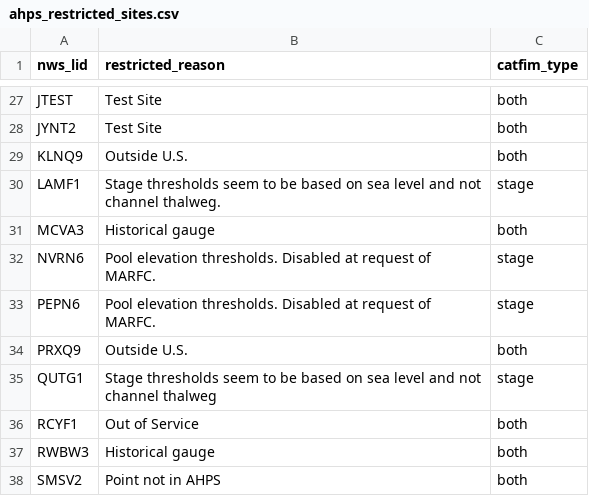
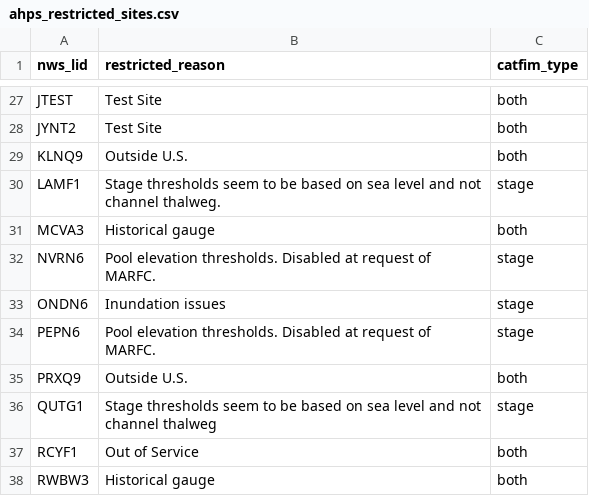
Before and after one commit to NOAA-OWP/inundation-mapping, a CSV file: tools/catfim/ahps_restricted_sites.csv, drawn as a sheet; only a part is shown, gaps mark what is left out; the shorter side is filled out with more unchanged rows; the diff names each change by its address in the sheet, - before the commit and + after, or states it on an @@ line.

```diff
--- a/tools/catfim/ahps_restricted_sites.csv
+++ b/tools/catfim/ahps_restricted_sites.csv
+row 33: ONDN6 | Inundation issues | stage
```
Also changed, not shown: 4 other files.
